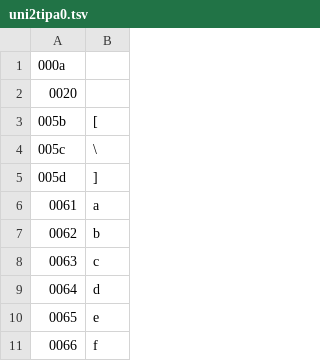
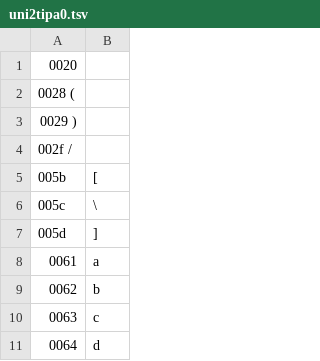
Before and after one commit to t92jp/ipa2tipa, a TSV file: uni2tipa/uni2tipa0.tsv, drawn as a sheet; only a part is shown; the shorter side is filled out with more unchanged rows; removed rows and columns are numbered as before the commit, all else as after; the diff names each change by its address in the sheet, - before the commit and + after, or states it on an @@ line.

Commit message:
Add new parentheses to uni2tipa0.tsv

```diff
--- a/uni2tipa/uni2tipa0.tsv
+++ b/uni2tipa/uni2tipa0.tsv
-row 1: 000a
+row 2: 0028 (
+row 3: 0029 )
+row 4: 002f /
```
